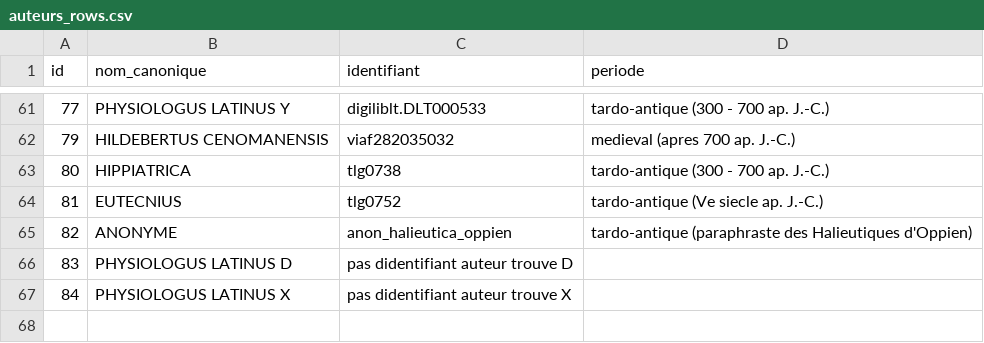
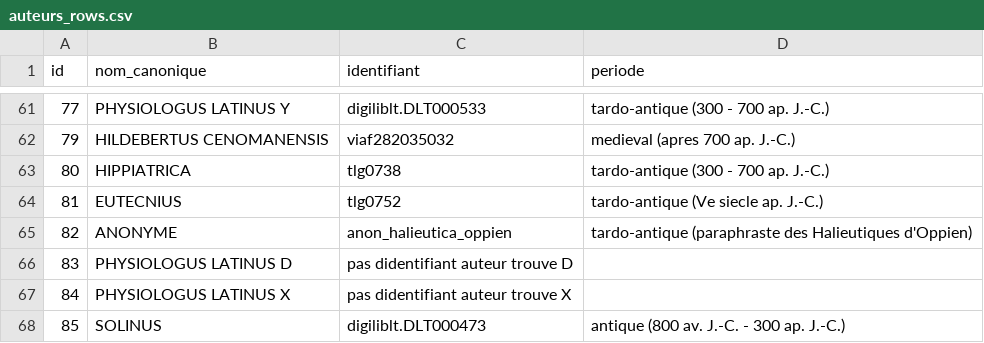
Before and after one commit to Wimmics/zoomathia, a CSV file: Named_entity_recognition/data/auteurs_rows.csv, drawn as a sheet; only a part is shown, gaps mark what is left out; the diff names each change by its address in the sheet, - before the commit and + after, or states it on an @@ line.

Commit message:
Ajoute Solinus (Collectanea rerum memorabilium) au corpus
Latin (73 chapitres, edition Mommsen via digilibLT, licence CC BY-NC-SA
3.0 IT) et anglais (69 chapitres, traduction Golding 1587 via EEBO-TCP,
domaine public). Les deux editions divisent le texte differemment ;
la numerotation des chapitres ne correspond donc pas terme a terme
entre les deux fichiers, documente dans chaque sourceDesc.

```diff
--- a/Named_entity_recognition/data/auteurs_rows.csv
+++ b/Named_entity_recognition/data/auteurs_rows.csv
+row 68: 85 | SOLINUS | digiliblt.DLT000473 | antique (800 av. J.-C. - 300 ap. J.-C.)
```
Also changed, not shown: 2 other files.
